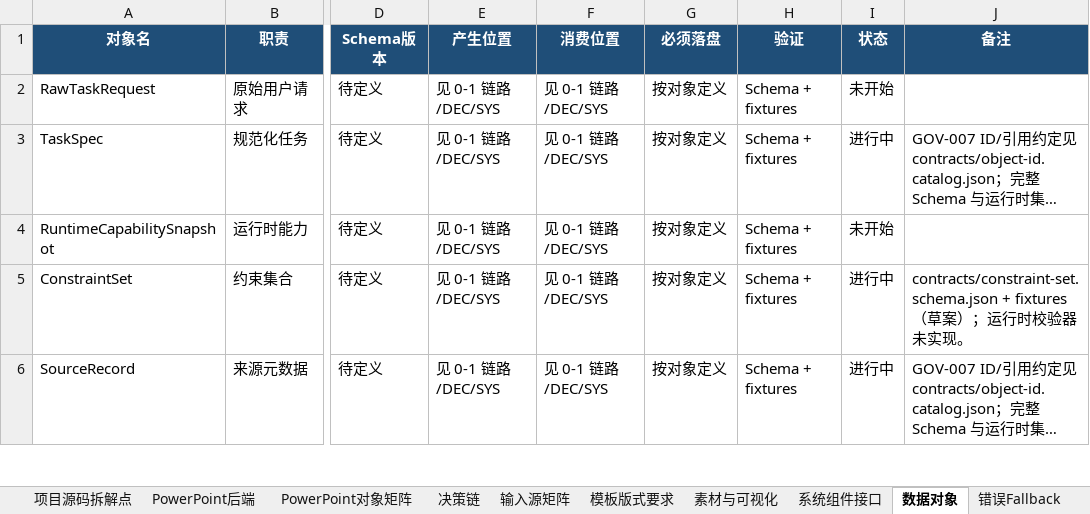
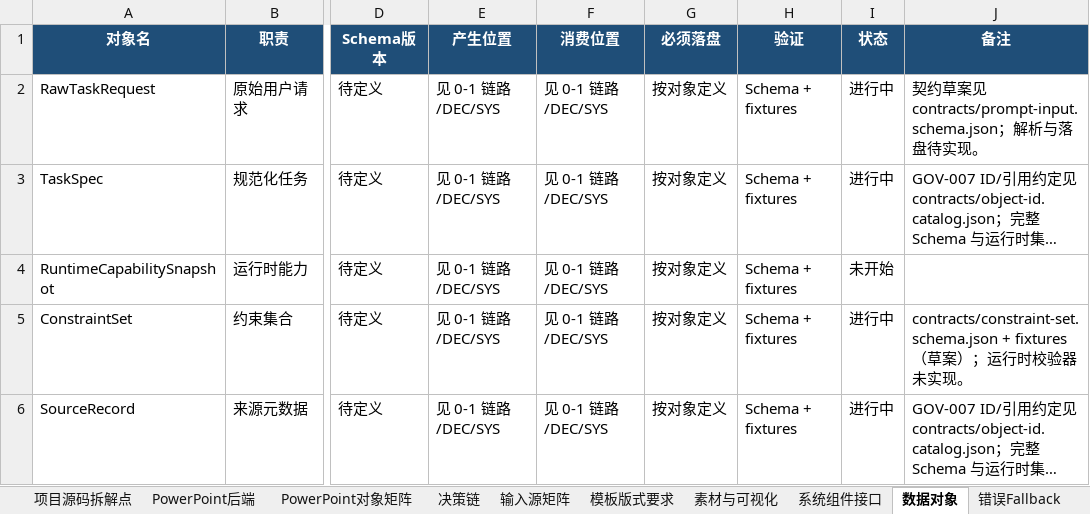
Before and after one commit to XXYoLoong/YoloongPPT, an Excel workbook: AI_PPT_完整需求与任务矩阵_V0.3.xlsx, sheet 数据对象, drawn as a sheet; only a part is shown, gaps mark what is left out; long unchanged cells end in …; values as stored, in another font and other column widths than the file's, no borders; conditional formats not drawn; the diff names each change by its address in the sheet, - before the commit and + after, or states it on an @@ line.

```diff
--- a/AI_PPT_完整需求与任务矩阵_V0.3.xlsx (sheet 数据对象)
+++ b/AI_PPT_完整需求与任务矩阵_V0.3.xlsx (sheet 数据对象)
-I2 (状态): 未开始
+I2 (状态): 进行中
-J2 (备注): (empty)
+J2 (备注): 契约草案见 contracts/prompt-input.schema.json；解析与落盘待实现。
```
Also changed, not shown: sheet 需求主表, sheet 可执行任务, charts or pictures, 7 other files.
